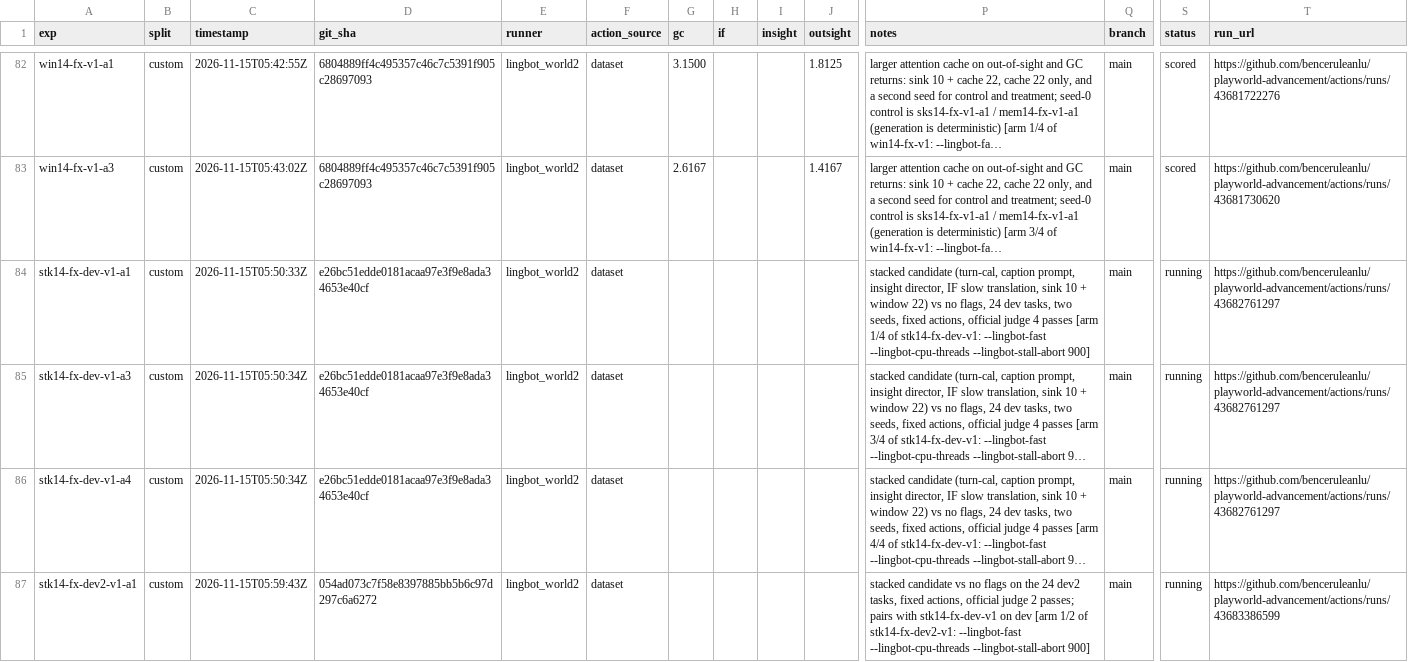
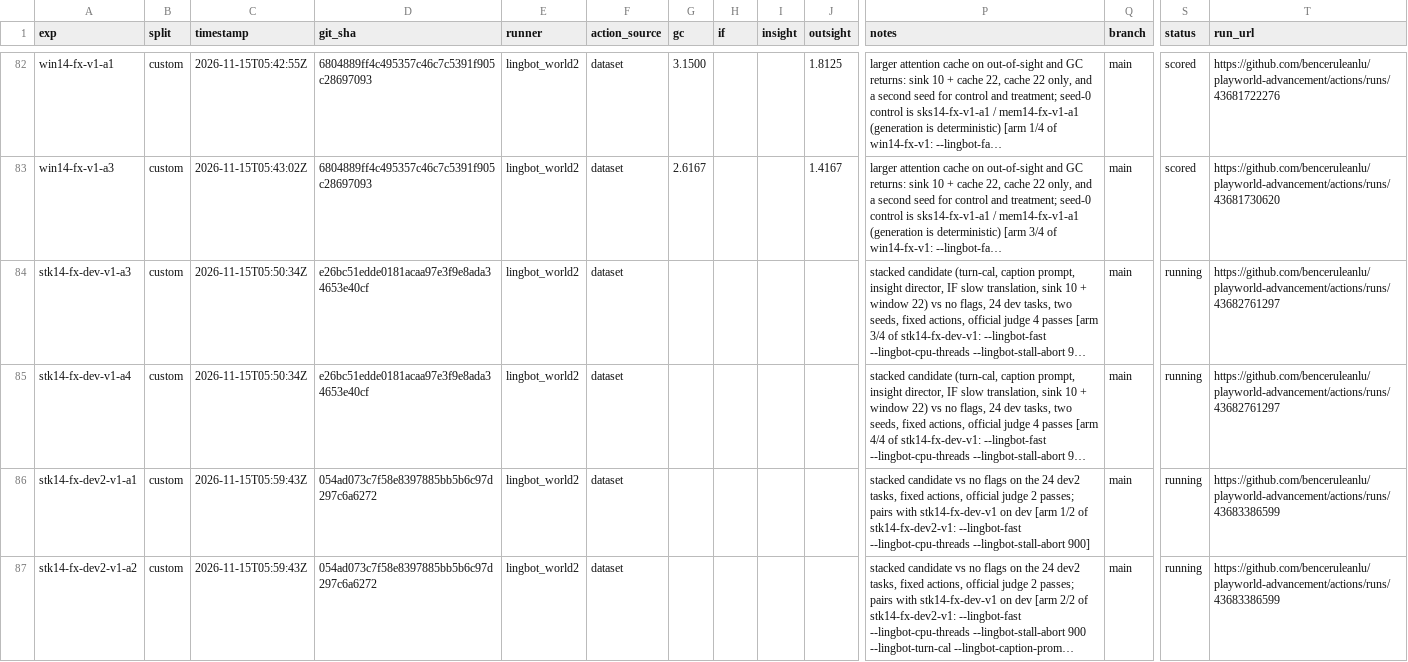
Before and after one commit to benceruleanlu/playworld-advancement, a CSV file: results/experiments.csv, drawn as a sheet; only a part is shown, gaps mark what is left out; the shorter side is filled out with more unchanged rows; long unchanged cells end in …; removed rows and columns are numbered as before the commit, all else as after; rows hold the shown columns only; the diff covers the shown part only; the diff names each change by its address in the sheet, - before the commit and + after, or states it on an @@ line.

```diff
--- a/results/experiments.csv
+++ b/results/experiments.csv
-row 84: stk14-fx-dev-v1-a1 | custom | 2026-11-15T05:50:33Z | e26bc51edde0181acaa97e3f9e8ada34653e40cf | lingbot_world2 | dataset |  |  |  |  | stacked candidate (turn-cal, caption prompt, insight director, IF slow translation, sink 10 + window 22) vs no flags, 24 dev tasks, two seeds, fixed actions, official judge 4 passes [arm 1/4 of stk14-fx-dev-v1: --lingbot-fast --lingbot-cpu-threads --lingbot-stall-abort 900] | main | running | https://github.com/benceruleanlu/playworld-advancement/actions/runs/43682761297
```
Also changed, not shown: 1 added row elsewhere in this file.
